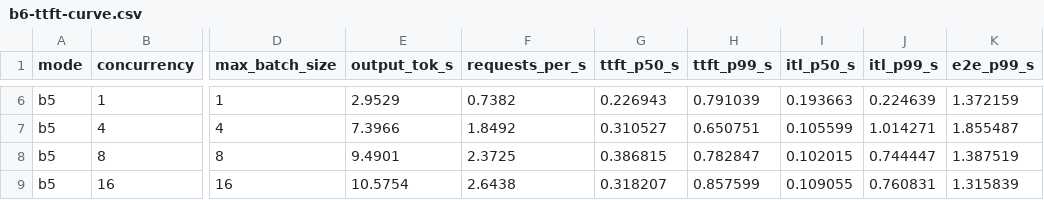
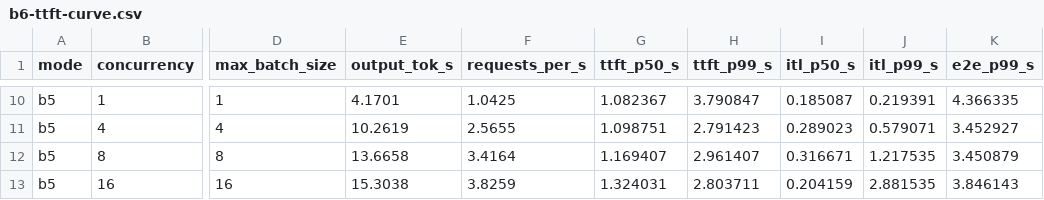
Before and after one commit to MahadRana/tokenizer, a CSV file: bench/results/b6-ttft-curve.csv, drawn as a sheet; only a part is shown, gaps mark what is left out; addresses are those after the commit; the diff covers the shown part only; the diff names each change by its address in the sheet, - before the commit and + after, or states it on an @@ line.

```diff
--- a/bench/results/b6-ttft-curve.csv
+++ b/bench/results/b6-ttft-curve.csv
-E10 (output_tok_s): 2.9529
+E10 (output_tok_s): 4.1701
-F10 (requests_per_s): 0.7382
+F10 (requests_per_s): 1.0425
-G10 (ttft_p50_s): 0.226943
+G10 (ttft_p50_s): 1.082367
-H10 (ttft_p99_s): 0.791039
+H10 (ttft_p99_s): 3.790847
-I10 (itl_p50_s): 0.193663
+I10 (itl_p50_s): 0.185087
-J10 (itl_p99_s): 0.224639
+J10 (itl_p99_s): 0.219391
-K10 (e2e_p99_s): 1.372159
+K10 (e2e_p99_s): 4.366335
-E11 (output_tok_s): 7.3966
+E11 (output_tok_s): 10.2619
-F11 (requests_per_s): 1.8492
+F11 (requests_per_s): 2.5655
-G11 (ttft_p50_s): 0.310527
+G11 (ttft_p50_s): 1.098751
-H11 (ttft_p99_s): 0.650751
+H11 (ttft_p99_s): 2.791423
-I11 (itl_p50_s): 0.105599
+I11 (itl_p50_s): 0.289023
-J11 (itl_p99_s): 1.014271
+J11 (itl_p99_s): 0.579071
-K11 (e2e_p99_s): 1.855487
+K11 (e2e_p99_s): 3.452927
-E12 (output_tok_s): 9.4901
+E12 (output_tok_s): 13.6658
-F12 (requests_per_s): 2.3725
+F12 (requests_per_s): 3.4164
-G12 (ttft_p50_s): 0.386815
+G12 (ttft_p50_s): 1.169407
-H12 (ttft_p99_s): 0.782847
+H12 (ttft_p99_s): 2.961407
-I12 (itl_p50_s): 0.102015
+I12 (itl_p50_s): 0.316671
-J12 (itl_p99_s): 0.744447
+J12 (itl_p99_s): 1.217535
-K12 (e2e_p99_s): 1.387519
+K12 (e2e_p99_s): 3.450879
-E13 (output_tok_s): 10.5754
+E13 (output_tok_s): 15.3038
-F13 (requests_per_s): 2.6438
+F13 (requests_per_s): 3.8259
-G13 (ttft_p50_s): 0.318207
+G13 (ttft_p50_s): 1.324031
-H13 (ttft_p99_s): 0.857599
+H13 (ttft_p99_s): 2.803711
-I13 (itl_p50_s): 0.109055
+I13 (itl_p50_s): 0.204159
-J13 (itl_p99_s): 0.760831
+J13 (itl_p99_s): 2.881535
-K13 (e2e_p99_s): 1.315839
+K13 (e2e_p99_s): 3.846143
```
Also changed, not shown: 4 added rows and 28 edited cells elsewhere in this file, 2 other files.
